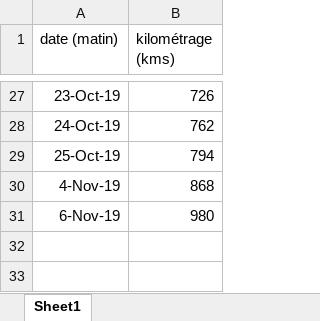
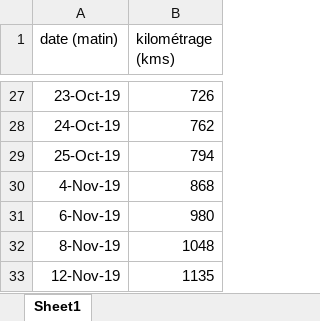
Before and after one commit to castorfou/data-scientist-skills, an Excel workbook: python-sandbox/zoe/data/kilométrage.xlsx, sheet Sheet1, drawn as a sheet; only a part is shown, gaps mark what is left out; values as stored, in another font and other column widths than the file's, no borders; the diff names each change by its address in the sheet, - before the commit and + after, or states it on an @@ line.

```diff
--- a/python-sandbox/zoe/data/kilométrage.xlsx (sheet Sheet1)
+++ b/python-sandbox/zoe/data/kilométrage.xlsx (sheet Sheet1)
+row 32: 8-Nov-19 | 1048
+row 33: 12-Nov-19 | 1135
```
Also changed, not shown: 2 other files.
